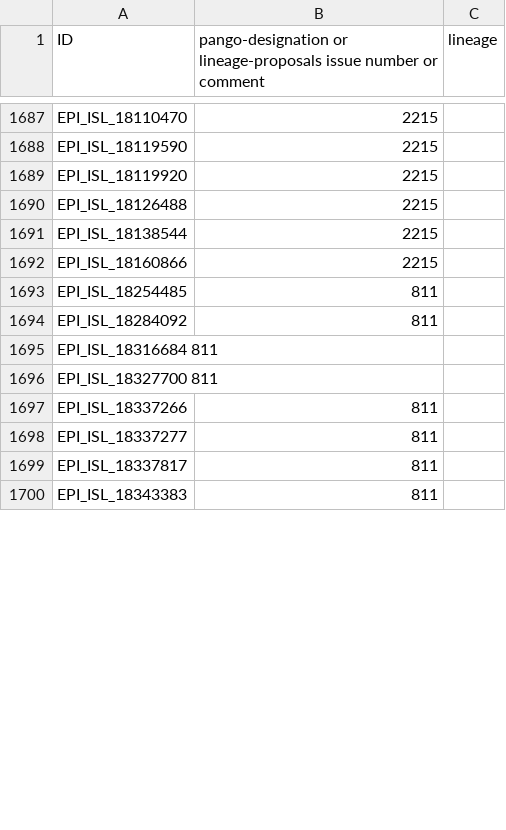
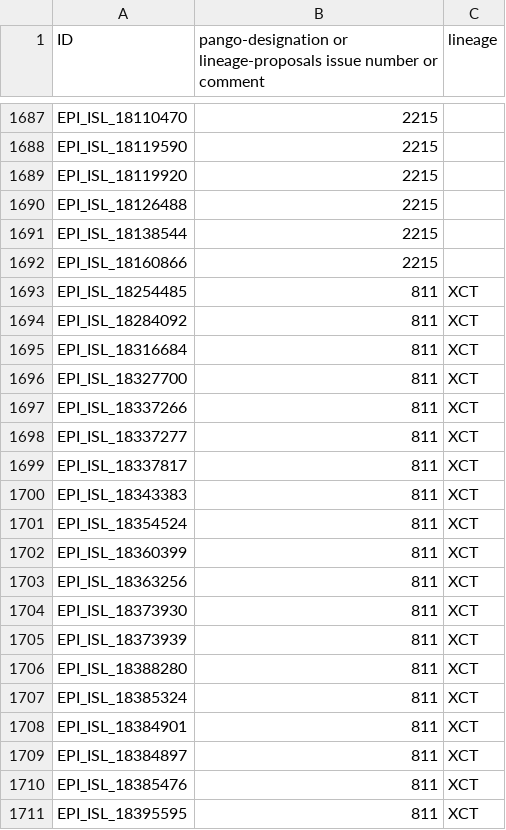
Before and after one commit to ucscGenomeBrowser/kent-core, a TSV file: src/hg/utils/otto/sarscov2phylo/includeRecombinants.tsv, drawn as a sheet; only a part is shown, gaps mark what is left out; the diff covers the shown part only.

```diff
--- a/src/hg/utils/otto/sarscov2phylo/includeRecombinants.tsv
+++ b/src/hg/utils/otto/sarscov2phylo/includeRecombinants.tsv
@@ -1692,9 +1692,20 @@ EPI_ISL_18138544	2215
 EPI_ISL_18160866	2215	
-EPI_ISL_18254485	811	
-EPI_ISL_18284092	811	
-EPI_ISL_18316684        811
-EPI_ISL_18327700        811
-EPI_ISL_18337266	811	
-EPI_ISL_18337277	811	
-EPI_ISL_18337817	811	
-EPI_ISL_18343383	811
+EPI_ISL_18254485	811	XCT
+EPI_ISL_18284092	811	XCT
+EPI_ISL_18316684	811	XCT
+EPI_ISL_18327700	811	XCT
+EPI_ISL_18337266	811	XCT
+EPI_ISL_18337277	811	XCT
+EPI_ISL_18337817	811	XCT
+EPI_ISL_18343383	811	XCT
+EPI_ISL_18354524	811	XCT
+EPI_ISL_18360399	811	XCT
+EPI_ISL_18363256	811	XCT
+EPI_ISL_18373930	811	XCT
+EPI_ISL_18373939	811	XCT
+EPI_ISL_18388280	811	XCT
+EPI_ISL_18385324	811	XCT
+EPI_ISL_18384901	811	XCT
+EPI_ISL_18384897	811	XCT
+EPI_ISL_18385476	811	XCT
+EPI_ISL_18395595	811	XCT
```
Also changed, not shown: 56 added rows, 4 removed rows and 13 edited cells elsewhere in this file, 12 other files.
